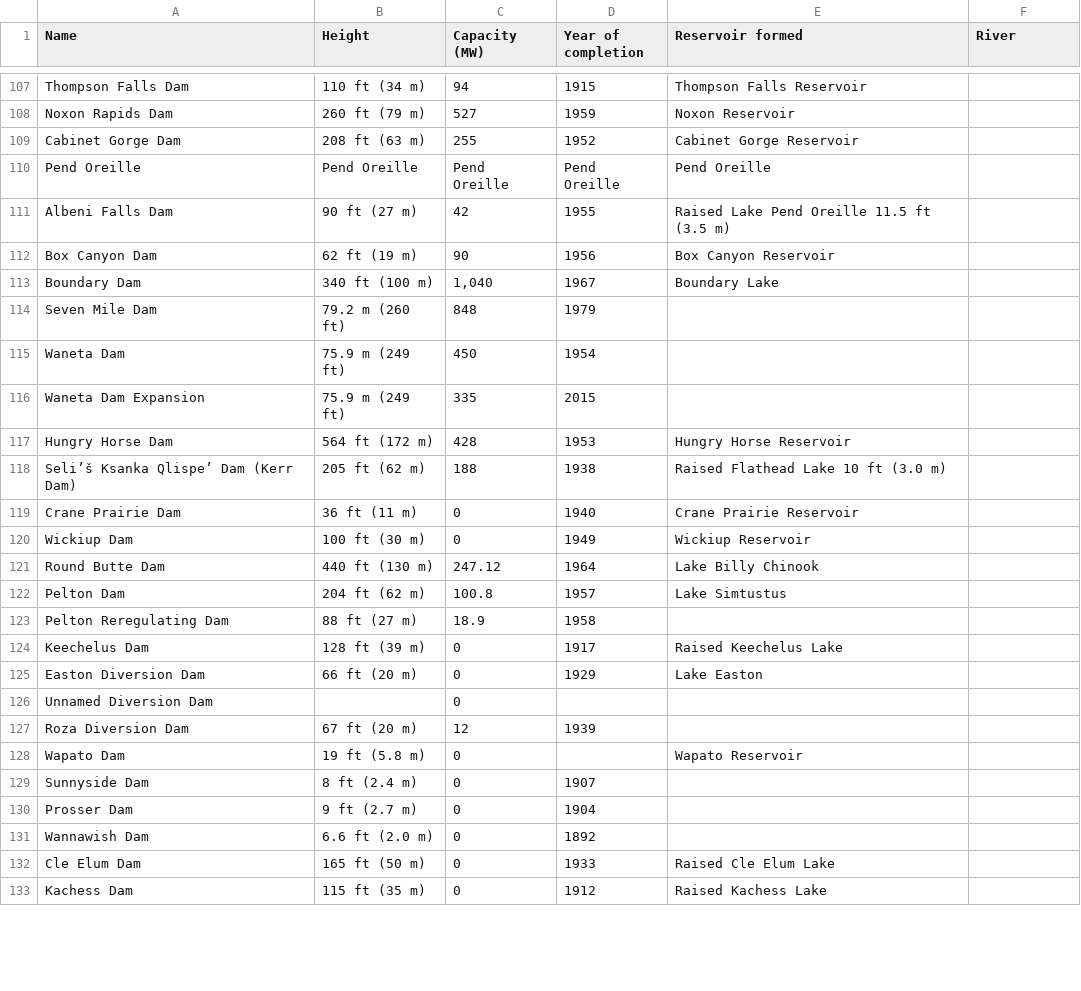
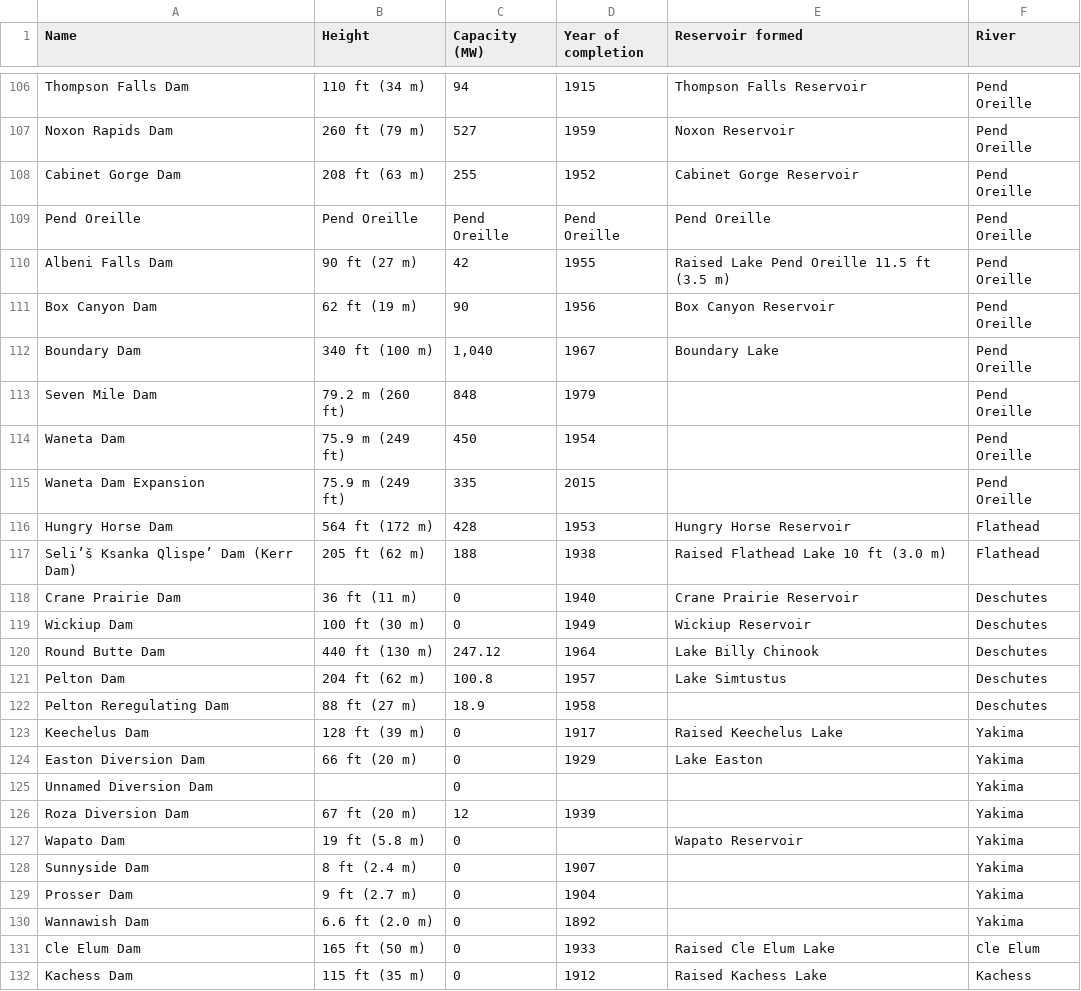
Before and after one commit to cwyman19/223-Final-Project, a CSV file: Dam_info_cleaned.csv, drawn as a sheet; only a part is shown, gaps mark what is left out; addresses are those after the commit; the diff covers the shown part only; the diff names each change by its address in the sheet, - before the commit and + after, or states it on an @@ line.

```diff
--- a/Dam_info_cleaned.csv
+++ b/Dam_info_cleaned.csv
-F106:F115 (River): (empty)
+F106:F115 (River): Pend Oreille
-F116:F117 (River): (empty)
+F116:F117 (River): Flathead
-F118:F122 (River): (empty)
+F118:F122 (River): Deschutes
-F123:F130 (River): (empty)
+F123:F130 (River): Yakima
-F131 (River): (empty)
+F131 (River): Cle Elum
-F132 (River): (empty)
+F132 (River): Kachess
```
Also changed, not shown: 2 removed rows and 74 edited cells elsewhere in this file, Tributary_info_cleaned.csv, 1 other file.
